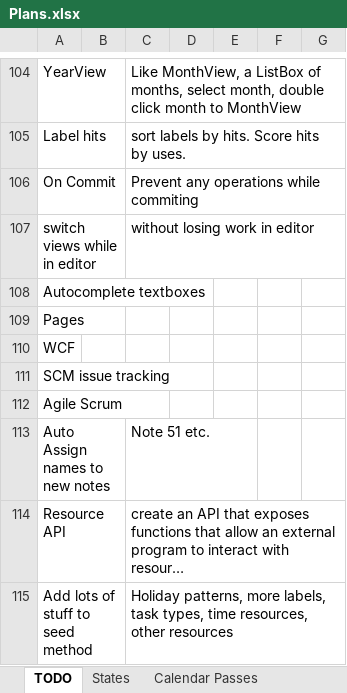
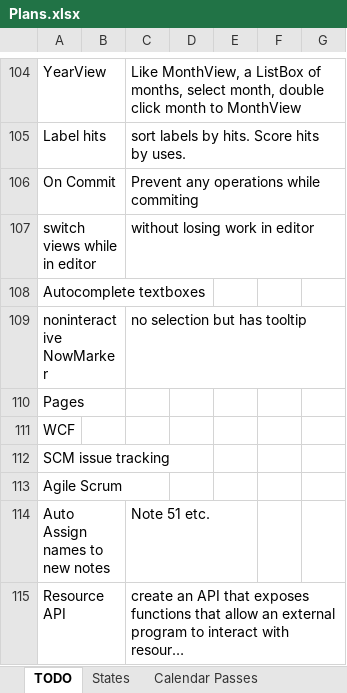
Before and after one commit to NuCode1497/TimekeeperWPF, an Excel workbook: Plans.xlsx, sheet TODO, drawn as a sheet; only a part is shown, gaps mark what is left out; the shorter side is filled out with more unchanged rows; long unchanged cells end in …; values as stored, in another font and other column widths than the file's, no borders; conditional formats and table styles not drawn; the diff names each change by its address in the sheet, - before the commit and + after, or states it on an @@ line.

```diff
--- a/Plans.xlsx (sheet TODO)
+++ b/Plans.xlsx (sheet TODO)
+row 109: noninteractive NowMarker |  | no selection but has tooltip
```
Also changed, not shown: 9 other files.
